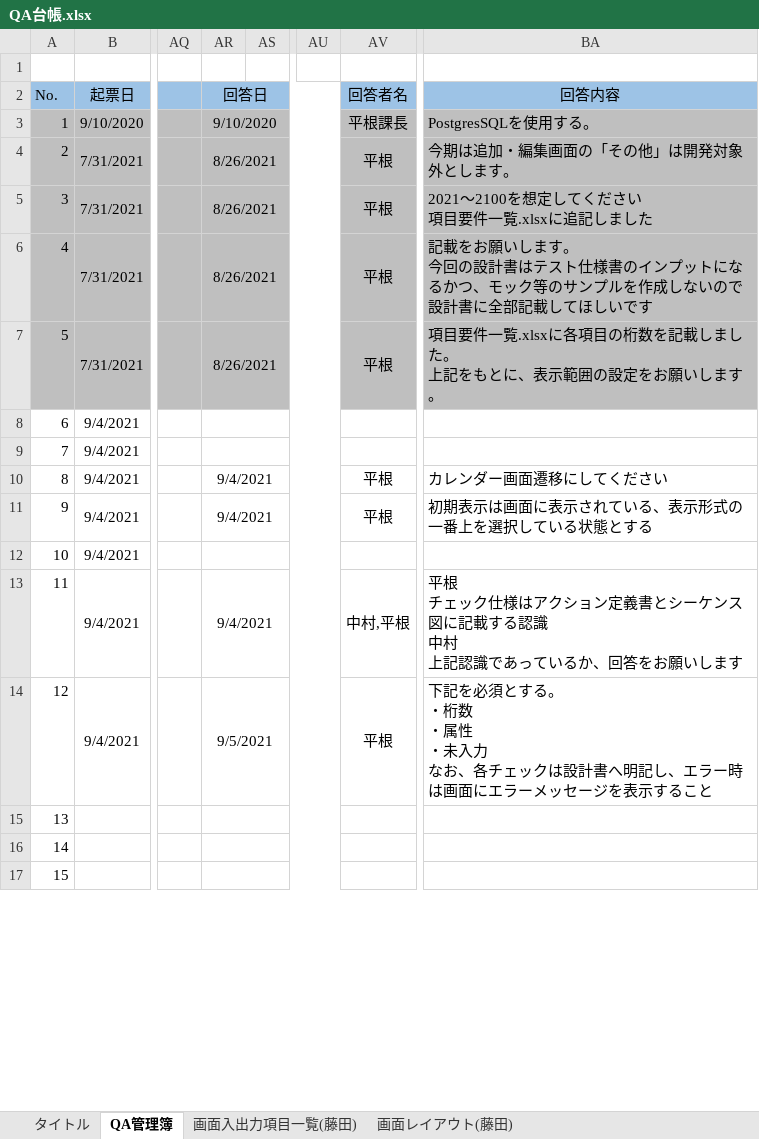
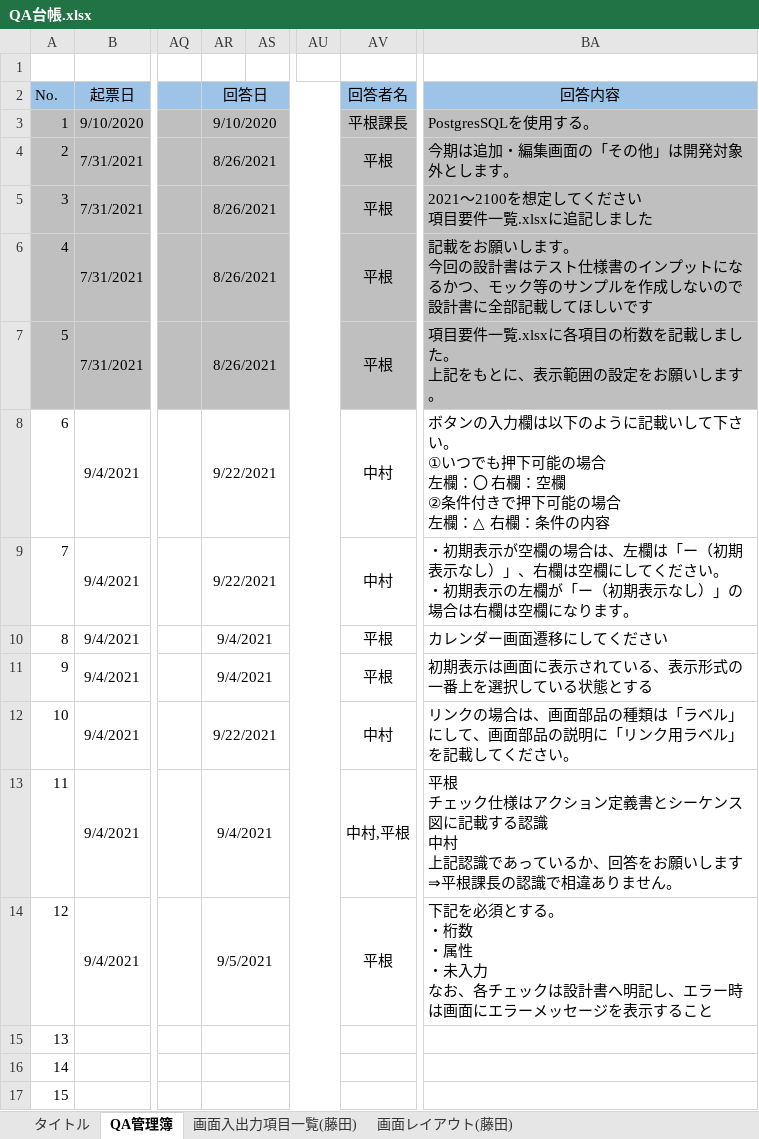
Before and after one commit to hirane/scheduleOnline, an Excel workbook: QA台帳.xlsx, sheet QA管理簿, drawn as a sheet; only a part is shown, gaps mark what is left out; values as stored, in another font and other column widths than the file's, no borders; charts and pictures not drawn; ↵ is a line break in a cell; the diff names each change by its address in the sheet, - before the commit and + after, or states it on an @@ line.

```diff
--- a/QA台帳.xlsx (sheet QA管理簿)
+++ b/QA台帳.xlsx (sheet QA管理簿)
-AR8:AR9 (回答日): (empty)
+AR8:AR9 (回答日): 9/22/2021
-AV8:AV9 (回答者名): (empty)
+AV8:AV9 (回答者名): 中村
-BA8 (回答内容): (empty)
+BA8 (回答内容): ボタンの入力欄は以下のように記載いして下さい。 ↵ ①いつでも押下可能の場合 ↵ 左欄：〇 右欄：空欄 ↵ ②条件付きで押下可能の場合 ↵ 左欄：△ 右欄：条件の内容
-BA9 (回答内容): (empty)
+BA9 (回答内容): ・初期表示が空欄の場合は、左欄は「ー（初期表示なし）」、右欄は空欄にしてください。 ↵ ・初期表示の左欄が「ー（初期表示なし）」の場合は右欄は空欄になります。
-AR12 (回答日): (empty)
+AR12 (回答日): 9/22/2021
-AV12 (回答者名): (empty)
+AV12 (回答者名): 中村
-BA12 (回答内容): (empty)
+BA12 (回答内容): リンクの場合は、画面部品の種類は「ラベル」にして、画面部品の説明に「リンク用ラベル」を記載してください。
-BA13 (回答内容): …いします
+BA13 (回答内容): …いします ↵ ⇒平根課長の認識で相違ありません。
```
Also changed, not shown: charts or pictures, 02_設計/01_画面レイアウト/画面レイアウト_SO-001.xlsx, 02_設計/01_画面レイアウト/画面レイアウト_SO-002.xlsx, 1 other file.
